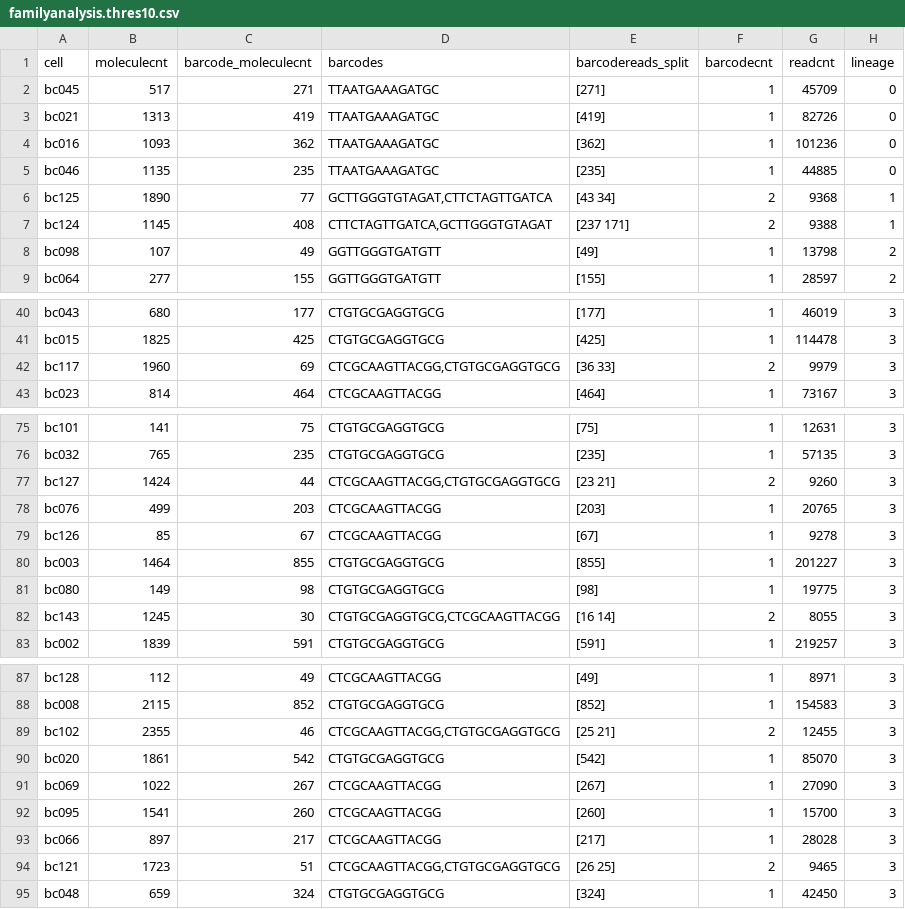
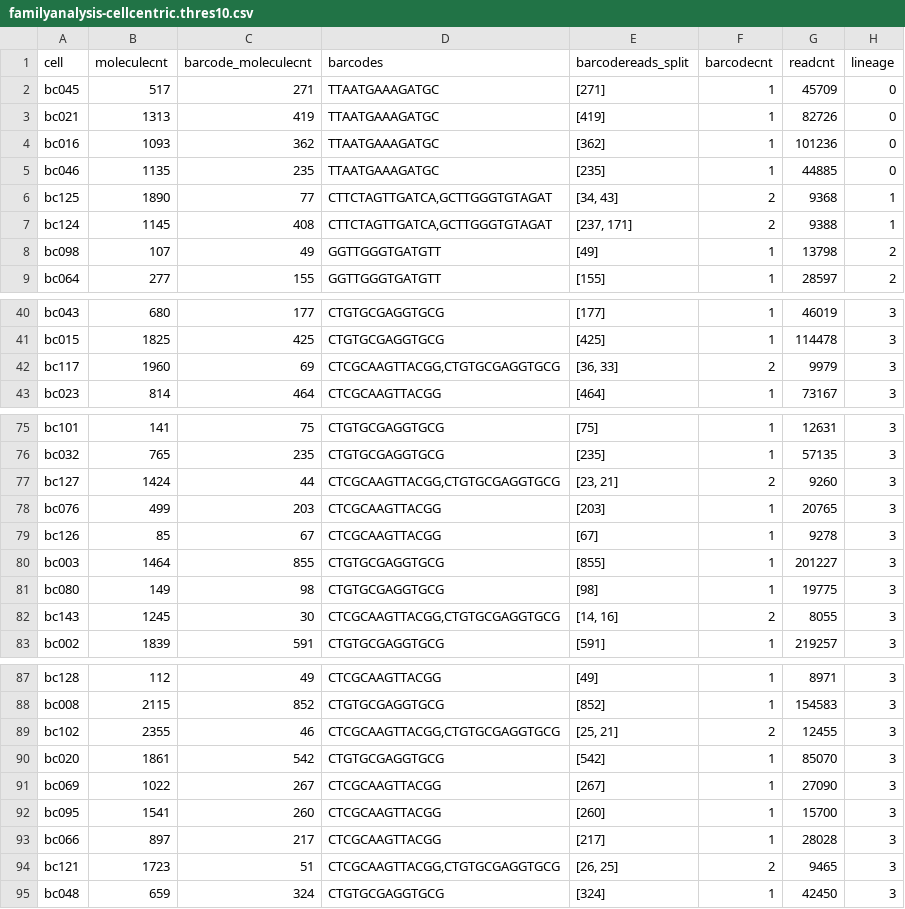
Before and after one commit to gifford-lab/lineage_tracing, a CSV file: results/round2_Sept_2016/fth1_time2_rep1/fth1/familyanalysis-cellcentric.thres10.csv (was results/round2_Sept_2016/fth1_time2_rep1/fth1/familyanalysis.thres10.csv), drawn as a sheet; only a part is shown, gaps mark what is left out; the diff covers the shown part only.

```diff
--- a/results/round2_Sept_2016/fth1_time2_rep1/fth1/familyanalysis.thres10.csv
+++ b/results/round2_Sept_2016/fth1_time2_rep1/fth1/familyanalysis-cellcentric.thres10.csv
@@ -5,4 +5,4 @@ bc016,1093,362,TTAATGAAAGATGC,[362],1,101236,0
 bc046,1135,235,TTAATGAAAGATGC,[235],1,44885,0
-bc125,1890,77,"GCTTGGGTGTAGAT,CTTCTAGTTGATCA",[43 34],2,9368,1
-bc124,1145,408,"CTTCTAGTTGATCA,GCTTGGGTGTAGAT",[237 171],2,9388,1
+bc125,1890,77,"CTTCTAGTTGATCA,GCTTGGGTGTAGAT","[34, 43]",2,9368,1
+bc124,1145,408,"CTTCTAGTTGATCA,GCTTGGGTGTAGAT","[237, 171]",2,9388,1
 bc098,107,49,GGTTGGGTGATGTT,[49],1,13798,2
@@ -41,3 +41,3 @@ bc043,680,177,CTGTGCGAGGTGCG,[177],1,46019,3
 bc015,1825,425,CTGTGCGAGGTGCG,[425],1,114478,3
-bc117,1960,69,"CTCGCAAGTTACGG,CTGTGCGAGGTGCG",[36 33],2,9979,3
+bc117,1960,69,"CTCGCAAGTTACGG,CTGTGCGAGGTGCG","[36, 33]",2,9979,3
 bc023,814,464,CTCGCAAGTTACGG,[464],1,73167,3
@@ -76,3 +76,3 @@ bc101,141,75,CTGTGCGAGGTGCG,[75],1,12631,3
 bc032,765,235,CTGTGCGAGGTGCG,[235],1,57135,3
-bc127,1424,44,"CTCGCAAGTTACGG,CTGTGCGAGGTGCG",[23 21],2,9260,3
+bc127,1424,44,"CTCGCAAGTTACGG,CTGTGCGAGGTGCG","[23, 21]",2,9260,3
 bc076,499,203,CTCGCAAGTTACGG,[203],1,20765,3
@@ -81,3 +81,3 @@ bc003,1464,855,CTGTGCGAGGTGCG,[855],1,201227,3
 bc080,149,98,CTGTGCGAGGTGCG,[98],1,19775,3
-bc143,1245,30,"CTGTGCGAGGTGCG,CTCGCAAGTTACGG",[16 14],2,8055,3
+bc143,1245,30,"CTCGCAAGTTACGG,CTGTGCGAGGTGCG","[14, 16]",2,8055,3
 bc002,1839,591,CTGTGCGAGGTGCG,[591],1,219257,3
@@ -88,3 +88,3 @@ bc128,112,49,CTCGCAAGTTACGG,[49],1,8971,3
 bc008,2115,852,CTGTGCGAGGTGCG,[852],1,154583,3
-bc102,2355,46,"CTCGCAAGTTACGG,CTGTGCGAGGTGCG",[25 21],2,12455,3
+bc102,2355,46,"CTCGCAAGTTACGG,CTGTGCGAGGTGCG","[25, 21]",2,12455,3
 bc020,1861,542,CTGTGCGAGGTGCG,[542],1,85070,3
@@ -93,3 +93,3 @@ bc095,1541,260,CTCGCAAGTTACGG,[260],1,15700,3
 bc066,897,217,CTCGCAAGTTACGG,[217],1,28028,3
-bc121,1723,51,"CTCGCAAGTTACGG,CTGTGCGAGGTGCG",[26 25],2,9465,3
+bc121,1723,51,"CTCGCAAGTTACGG,CTGTGCGAGGTGCG","[26, 25]",2,9465,3
 bc048,659,324,CTGTGCGAGGTGCG,[324],1,42450,3
```
Also changed, not shown: 19 edited cells elsewhere in this file, results/round2_Sept_2016/fth1_time1_rep2/fth1/familyanalysis-cellcentric.thres1.csv, results/round2_Sept_2016/fth1_time2_rep1/fth1/familyanalysis-cellcentric.thres1.csv, 39 other files.
